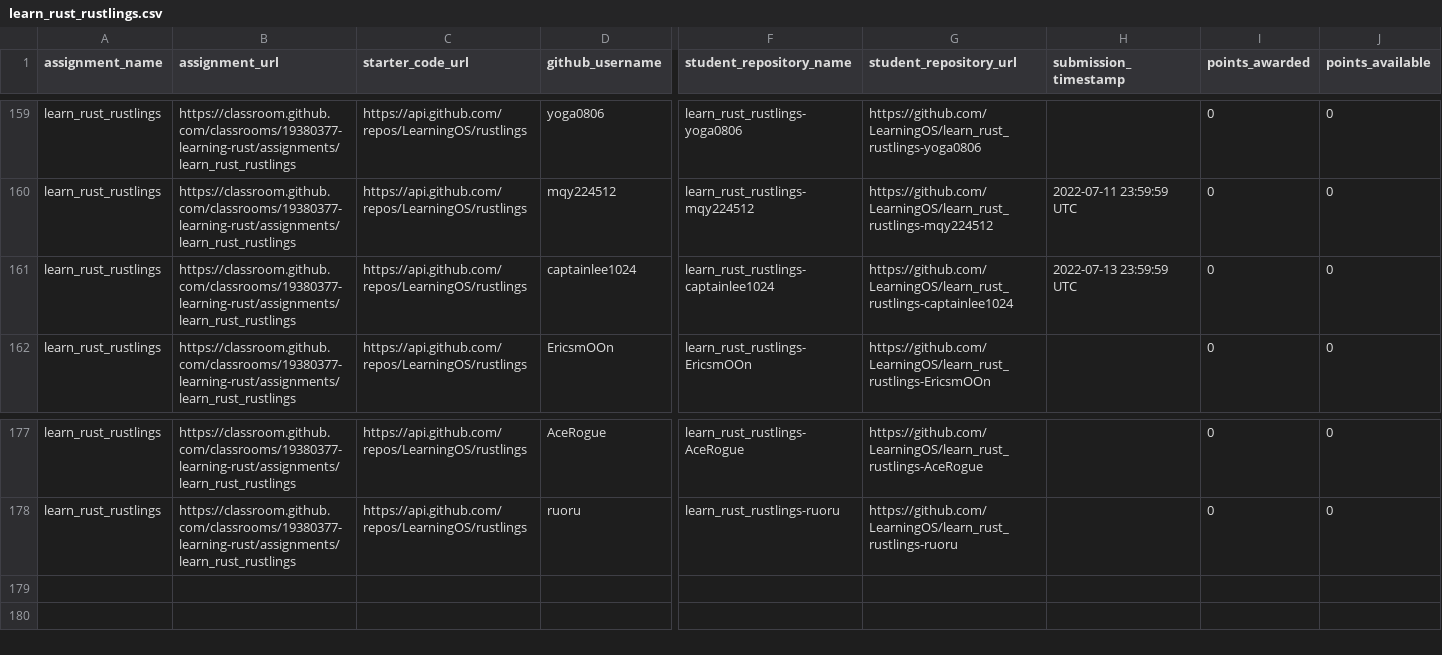
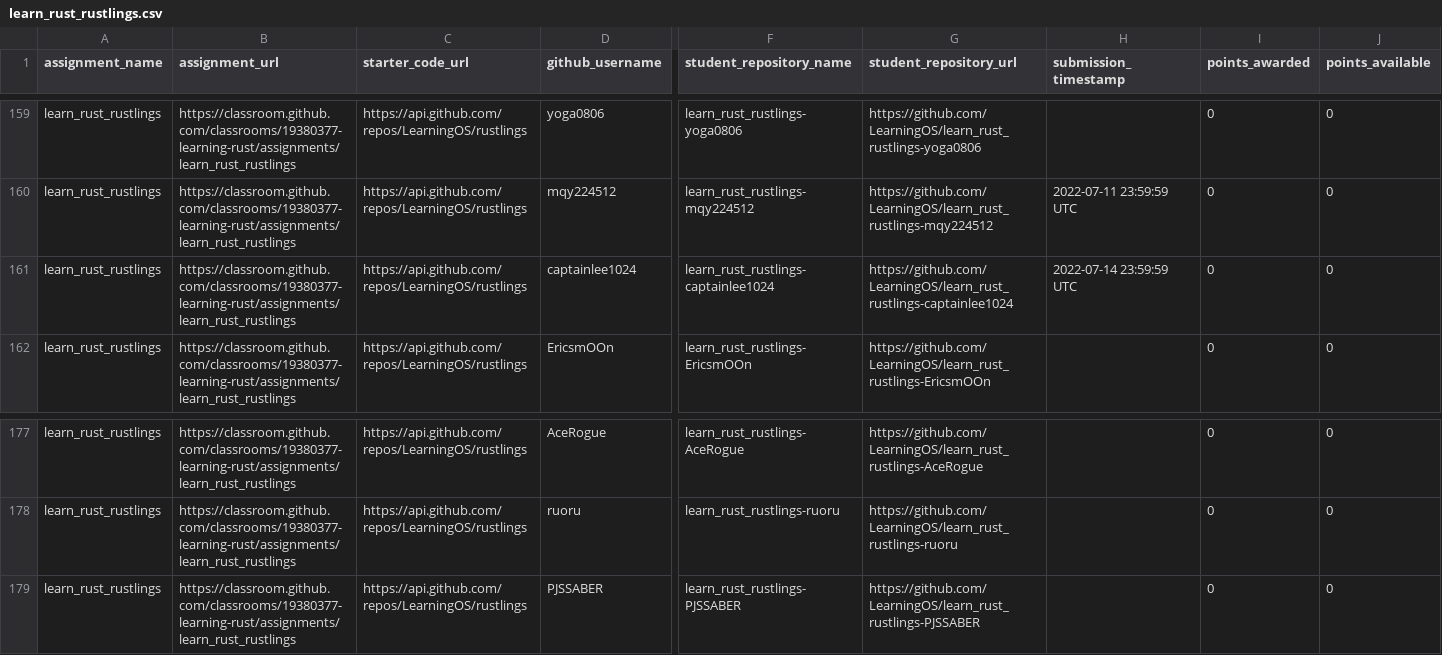
Before and after one commit to os2edu/autograding-frontent, a CSV file: src/scripts/assignments/learn_rust_rustlings.csv, drawn as a sheet; only a part is shown, gaps mark what is left out; rows hold the shown columns only; the diff names each change by its address in the sheet, - before the commit and + after, or states it on an @@ line.

```diff
--- a/src/scripts/assignments/learn_rust_rustlings.csv
+++ b/src/scripts/assignments/learn_rust_rustlings.csv
-H161 (submission_timestamp): 2022-07-13 23:59:59 UTC
+H161 (submission_timestamp): 2022-07-14 23:59:59 UTC
+row 179: learn_rust_rustlings | https://classroom.github.com/classrooms/19380377-learning-rust/assignments/learn_rust_rustlings | https://api.github.com/repos/LearningOS/rustlings | PJSSABER | learn_rust_rustlings-PJSSABER | https://github.com/LearningOS/learn_rust_rustlings-PJSSABER |  | 0 | 0
```
Also changed, not shown: 6 other files.
